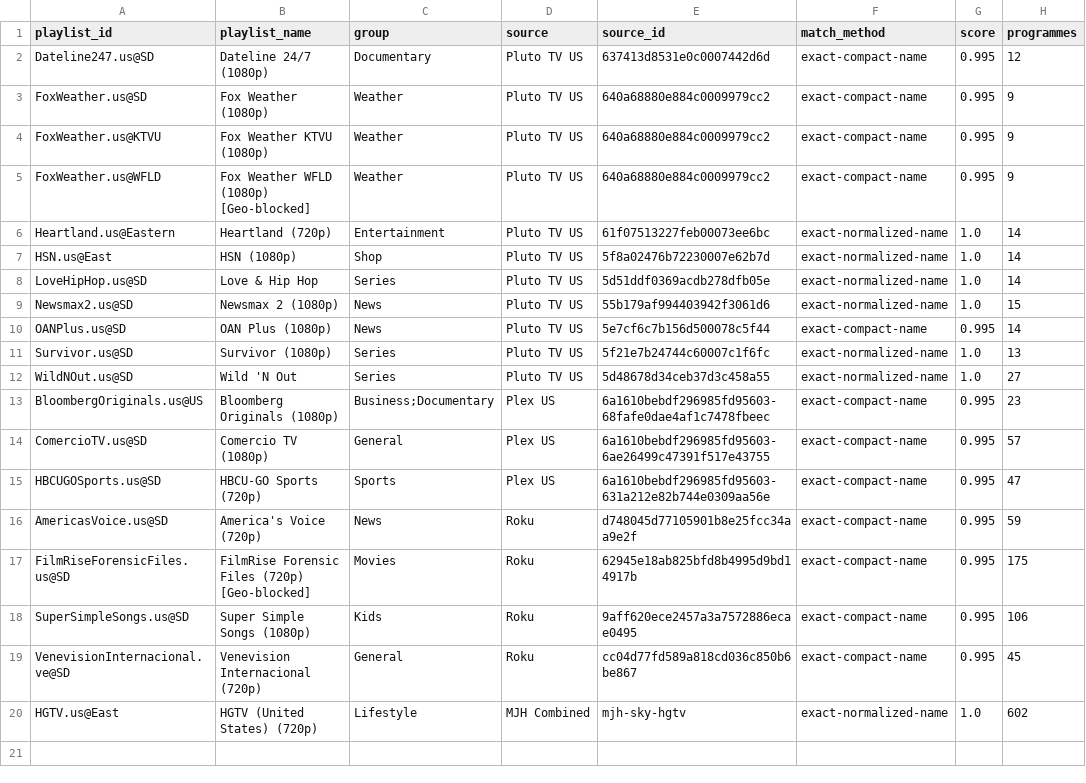
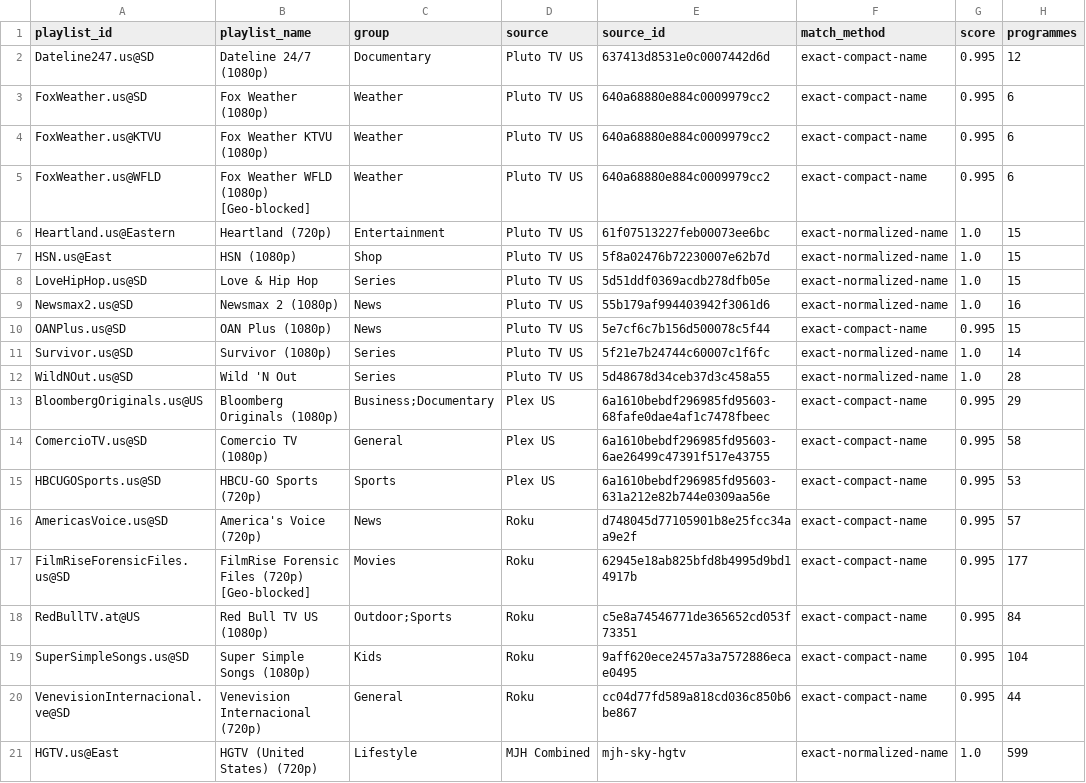
Before and after one commit to andrewsutherland226-netizen/iptv-us-epg, a CSV file: public/v10_rescue_report.csv, drawn as a sheet.

```diff
--- a/public/v10_rescue_report.csv
+++ b/public/v10_rescue_report.csv
@@ -2,19 +2,20 @@ playlist_id,playlist_name,group,source,source_id,match_method,score,programmes
 Dateline247.us@SD,Dateline 24/7 (1080p),Documentary,Pluto TV US,637413d8531e0c0007442d6d,exact-compact-name,0.995,12
-FoxWeather.us@SD,Fox Weather (1080p),Weather,Pluto TV US,640a68880e884c0009979cc2,exact-compact-name,0.995,9
-FoxWeather.us@KTVU,Fox Weather KTVU (1080p),Weather,Pluto TV US,640a68880e884c0009979cc2,exact-compact-name,0.995,9
-FoxWeather.us@WFLD,Fox Weather WFLD (1080p) [Geo-blocked],Weather,Pluto TV US,640a68880e884c0009979cc2,exact-compact-name,0.995,9
-Heartland.us@Eastern,Heartland (720p),Entertainment,Pluto TV US,61f07513227feb00073ee6bc,exact-normalized-name,1.0,14
-HSN.us@East,HSN (1080p),Shop,Pluto TV US,5f8a02476b72230007e62b7d,exact-normalized-name,1.0,14
-LoveHipHop.us@SD,Love & Hip Hop,Series,Pluto TV US,5d51ddf0369acdb278dfb05e,exact-normalized-name,1.0,14
-Newsmax2.us@SD,Newsmax 2 (1080p),News,Pluto TV US,55b179af994403942f3061d6,exact-normalized-name,1.0,15
-OANPlus.us@SD,OAN Plus (1080p),News,Pluto TV US,5e7cf6c7b156d500078c5f44,exact-compact-name,0.995,14
-Survivor.us@SD,Survivor (1080p),Series,Pluto TV US,5f21e7b24744c60007c1f6fc,exact-normalized-name,1.0,13
-WildNOut.us@SD,Wild 'N Out,Series,Pluto TV US,5d48678d34ceb37d3c458a55,exact-normalized-name,1.0,27
-BloombergOriginals.us@US,Bloomberg Originals (1080p),Business;Documentary,Plex US,6a1610bebdf296985fd95603-68fafe0dae4af1c7478fbeec,exact-compact-name,0.995,23
-ComercioTV.us@SD,Comercio TV (1080p),General,Plex US,6a1610bebdf296985fd95603-6ae26499c47391f517e43755,exact-compact-name,0.995,57
-HBCUGOSports.us@SD,HBCU-GO Sports (720p),Sports,Plex US,6a1610bebdf296985fd95603-631a212e82b744e0309aa56e,exact-compact-name,0.995,47
-AmericasVoice.us@SD,America's Voice (720p),News,Roku,d748045d77105901b8e25fcc34aa9e2f,exact-compact-name,0.995,59
-FilmRiseForensicFiles.us@SD,FilmRise Forensic Files (720p) [Geo-blocked],Movies,Roku,62945e18ab825bfd8b4995d9bd14917b,exact-compact-name,0.995,175
-SuperSimpleSongs.us@SD,Super Simple Songs (1080p),Kids,Roku,9aff620ece2457a3a7572886ecae0495,exact-compact-name,0.995,106
-VenevisionInternacional.ve@SD,Venevision Internacional (720p),General,Roku,cc04d77fd589a818cd036c850b6be867,exact-compact-name,0.995,45
-HGTV.us@East,HGTV (United States) (720p),Lifestyle,MJH Combined,mjh-sky-hgtv,exact-normalized-name,1.0,602
+FoxWeather.us@SD,Fox Weather (1080p),Weather,Pluto TV US,640a68880e884c0009979cc2,exact-compact-name,0.995,6
+FoxWeather.us@KTVU,Fox Weather KTVU (1080p),Weather,Pluto TV US,640a68880e884c0009979cc2,exact-compact-name,0.995,6
+FoxWeather.us@WFLD,Fox Weather WFLD (1080p) [Geo-blocked],Weather,Pluto TV US,640a68880e884c0009979cc2,exact-compact-name,0.995,6
+Heartland.us@Eastern,Heartland (720p),Entertainment,Pluto TV US,61f07513227feb00073ee6bc,exact-normalized-name,1.0,15
+HSN.us@East,HSN (1080p),Shop,Pluto TV US,5f8a02476b72230007e62b7d,exact-normalized-name,1.0,15
+LoveHipHop.us@SD,Love & Hip Hop,Series,Pluto TV US,5d51ddf0369acdb278dfb05e,exact-normalized-name,1.0,15
+Newsmax2.us@SD,Newsmax 2 (1080p),News,Pluto TV US,55b179af994403942f3061d6,exact-normalized-name,1.0,16
+OANPlus.us@SD,OAN Plus (1080p),News,Pluto TV US,5e7cf6c7b156d500078c5f44,exact-compact-name,0.995,15
+Survivor.us@SD,Survivor (1080p),Series,Pluto TV US,5f21e7b24744c60007c1f6fc,exact-normalized-name,1.0,14
+WildNOut.us@SD,Wild 'N Out,Series,Pluto TV US,5d48678d34ceb37d3c458a55,exact-normalized-name,1.0,28
+BloombergOriginals.us@US,Bloomberg Originals (1080p),Business;Documentary,Plex US,6a1610bebdf296985fd95603-68fafe0dae4af1c7478fbeec,exact-compact-name,0.995,29
+ComercioTV.us@SD,Comercio TV (1080p),General,Plex US,6a1610bebdf296985fd95603-6ae26499c47391f517e43755,exact-compact-name,0.995,58
+HBCUGOSports.us@SD,HBCU-GO Sports (720p),Sports,Plex US,6a1610bebdf296985fd95603-631a212e82b744e0309aa56e,exact-compact-name,0.995,53
+AmericasVoice.us@SD,America's Voice (720p),News,Roku,d748045d77105901b8e25fcc34aa9e2f,exact-compact-name,0.995,57
+FilmRiseForensicFiles.us@SD,FilmRise Forensic Files (720p) [Geo-blocked],Movies,Roku,62945e18ab825bfd8b4995d9bd14917b,exact-compact-name,0.995,177
+RedBullTV.at@US,Red Bull TV US (1080p),Outdoor;Sports,Roku,c5e8a74546771de365652cd053f73351,exact-compact-name,0.995,84
+SuperSimpleSongs.us@SD,Super Simple Songs (1080p),Kids,Roku,9aff620ece2457a3a7572886ecae0495,exact-compact-name,0.995,104
+VenevisionInternacional.ve@SD,Venevision Internacional (720p),General,Roku,cc04d77fd589a818cd036c850b6be867,exact-compact-name,0.995,44
+HGTV.us@East,HGTV (United States) (720p),Lifestyle,MJH Combined,mjh-sky-hgtv,exact-normalized-name,1.0,599
```
Also changed, not shown: public/v7/attempt_status.csv, public/v7/attempts.csv, 5 other files.
